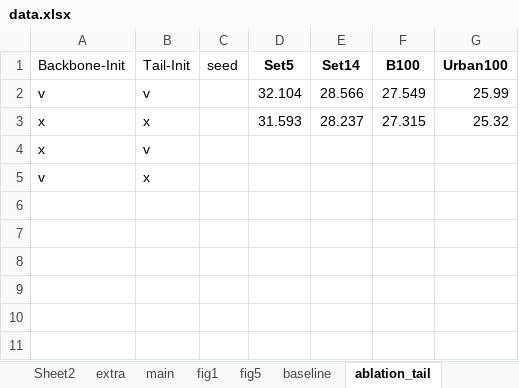
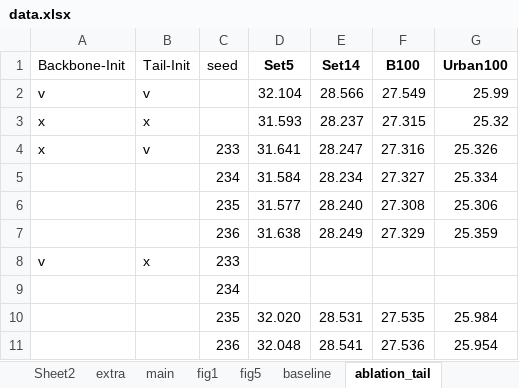
Before and after one commit to wukailu/EDSR-PyTorch, an Excel workbook: experiment/data.xlsx, sheet ablation_tail, drawn as a sheet; values as stored, in another font and other column widths than the file's, no borders; removed rows and columns are numbered as before the commit, all else as after; the diff names each change by its address in the sheet, - before the commit and + after, or states it on an @@ line.

```diff
--- a/experiment/data.xlsx (sheet ablation_tail)
+++ b/experiment/data.xlsx (sheet ablation_tail)
-row 4: x | v
+row 4: x | v | 233 | 31.641 | 28.247 | 27.316 | 25.326
+row 5:  |  | 234 | 31.584 | 28.234 | 27.327 | 25.334
+row 6:  |  | 235 | 31.577 | 28.240 | 27.308 | 25.306
+row 7:  |  | 236 | 31.638 | 28.249 | 27.329 | 25.359
-C8 (seed): (empty)
+C8 (seed): 233
+row 9:  |  | 234
+row 10:  |  | 235 | 32.020 | 28.531 | 27.535 | 25.984
+row 11:  |  | 236 | 32.048 | 28.541 | 27.536 | 25.954
```
Also changed, not shown: sheet table1, 1 other file.
